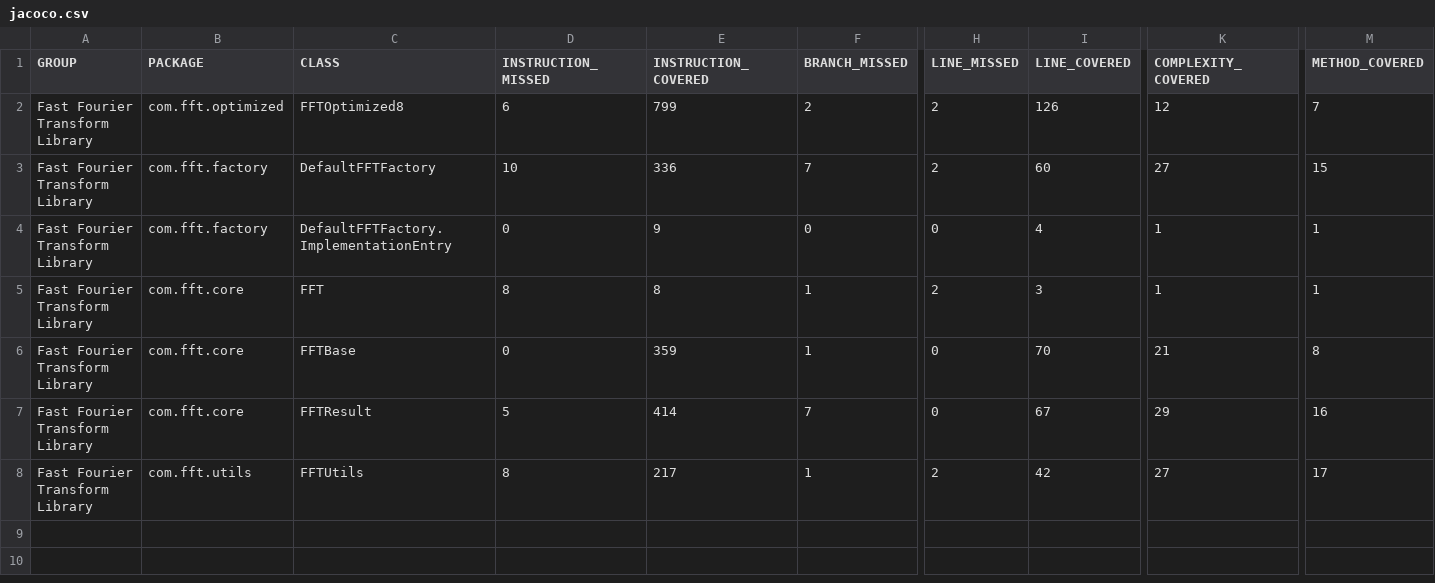
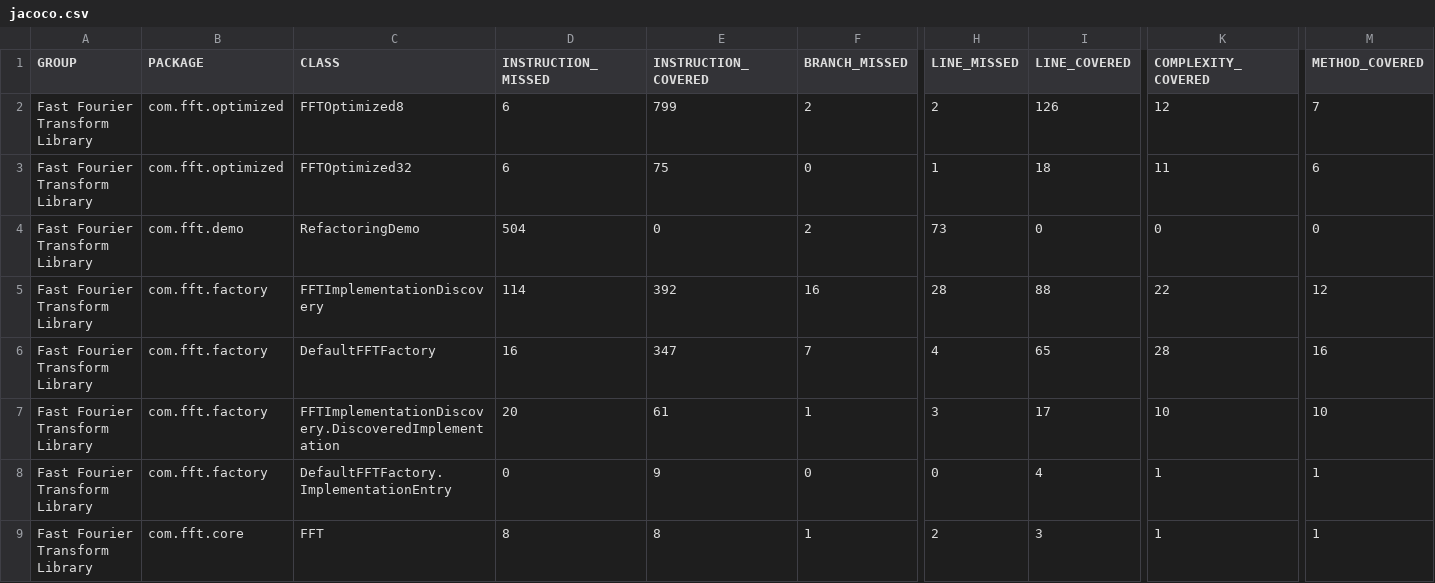
Before and after one commit to hedoluna/fft, a CSV file: target/site/jacoco/jacoco.csv, drawn as a sheet; only a part is shown, gaps mark what is left out; the shorter side is filled out with more unchanged rows; addresses are those after the commit; rows hold the shown columns only; the diff names each change by its address in the sheet, - before the commit and + after, or states it on an @@ line.

```diff
--- a/target/site/jacoco/jacoco.csv
+++ b/target/site/jacoco/jacoco.csv
+row 3: Fast Fourier Transform Library | com.fft.optimized | FFTOptimized32 | 6 | 75 | 0 | 1 | 18 | 11 | 6
+row 4: Fast Fourier Transform Library | com.fft.demo | RefactoringDemo | 504 | 0 | 2 | 73 | 0 | 0 | 0
+row 5: Fast Fourier Transform Library | com.fft.factory | FFTImplementationDiscovery | 114 | 392 | 16 | 28 | 88 | 22 | 12
-D6 (INSTRUCTION_MISSED): 10
+D6 (INSTRUCTION_MISSED): 16
-E6 (INSTRUCTION_COVERED): 336
+E6 (INSTRUCTION_COVERED): 347
-H6 (LINE_MISSED): 2
+H6 (LINE_MISSED): 4
-I6 (LINE_COVERED): 60
+I6 (LINE_COVERED): 65
-K6 (COMPLEXITY_COVERED): 27
+K6 (COMPLEXITY_COVERED): 28
-M6 (METHOD_COVERED): 15
+M6 (METHOD_COVERED): 16
+row 7: Fast Fourier Transform Library | com.fft.factory | FFTImplementationDiscovery.DiscoveredImplementation | 20 | 61 | 1 | 3 | 17 | 10 | 10
```
Also changed, not shown: 58 other files.
